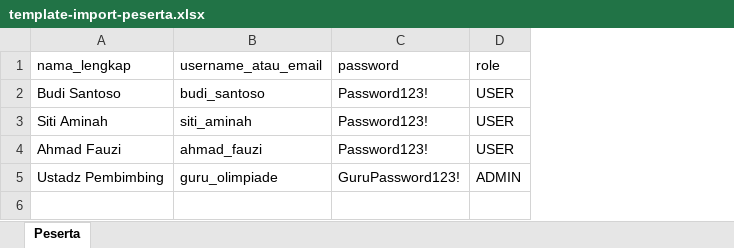
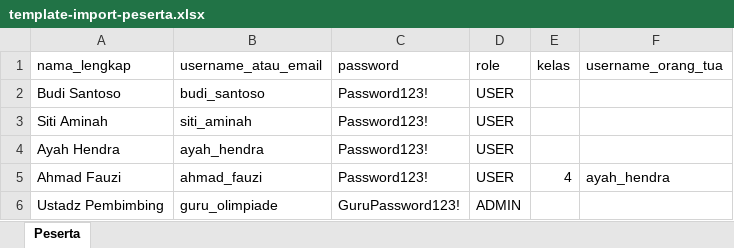
Before and after one commit to moh-affan/cerdasify, an Excel workbook: public/templates/template-import-peserta.xlsx, sheet Peserta, drawn as a sheet; values as stored, in another font and other column widths than the file's, no borders; addresses are those after the commit; the diff names each change by its address in the sheet, - before the commit and + after, or states it on an @@ line.

Commit message:
feat: add parent-child relationship management and user import enhancements

```diff
--- a/public/templates/template-import-peserta.xlsx (sheet Peserta)
+++ b/public/templates/template-import-peserta.xlsx (sheet Peserta)
+column E (kelas), row 5: 4
+column F (username_orang_tua), row 5: ayah_hendra
+row 4: Ayah Hendra | ayah_hendra | Password123! | USER
```
Also changed, not shown: 16 other files.
